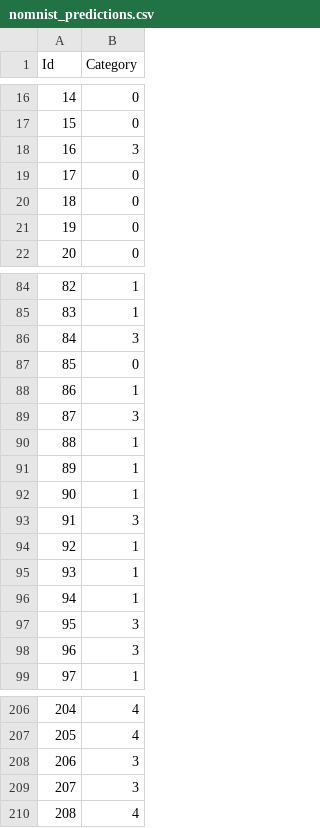
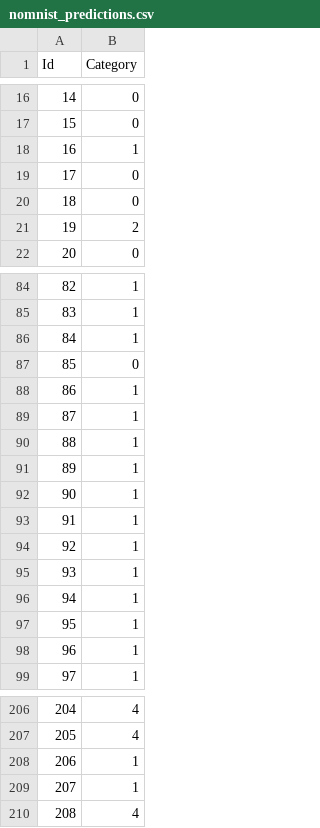
Before and after one commit to SabaGuledani/AI_lab_2, a CSV file: test_results/nomnist_predictions.csv, drawn as a sheet; only a part is shown, gaps mark what is left out; the diff covers the shown part only.

```diff
--- a/test_results/nomnist_predictions.csv
+++ b/test_results/nomnist_predictions.csv
@@ -17,6 +17,6 @@ Id,Category
 15,0
-16,3
+16,1
 17,0
 18,0
-19,0
+19,2
 20,0
@@ -85,6 +85,6 @@ Id,Category
 83,1
-84,3
+84,1
 85,0
 86,1
-87,3
+87,1
 88,1
@@ -92,3 +92,3 @@ Id,Category
 90,1
-91,3
+91,1
 92,1
@@ -96,4 +96,4 @@ Id,Category
 94,1
-95,3
-96,3
+95,1
+96,1
 97,1
@@ -207,4 +207,4 @@ Id,Category
 205,4
-206,3
-207,3
+206,1
+207,1
 208,4
```
Also changed, not shown: 27 edited cells elsewhere in this file, 4 other files.
